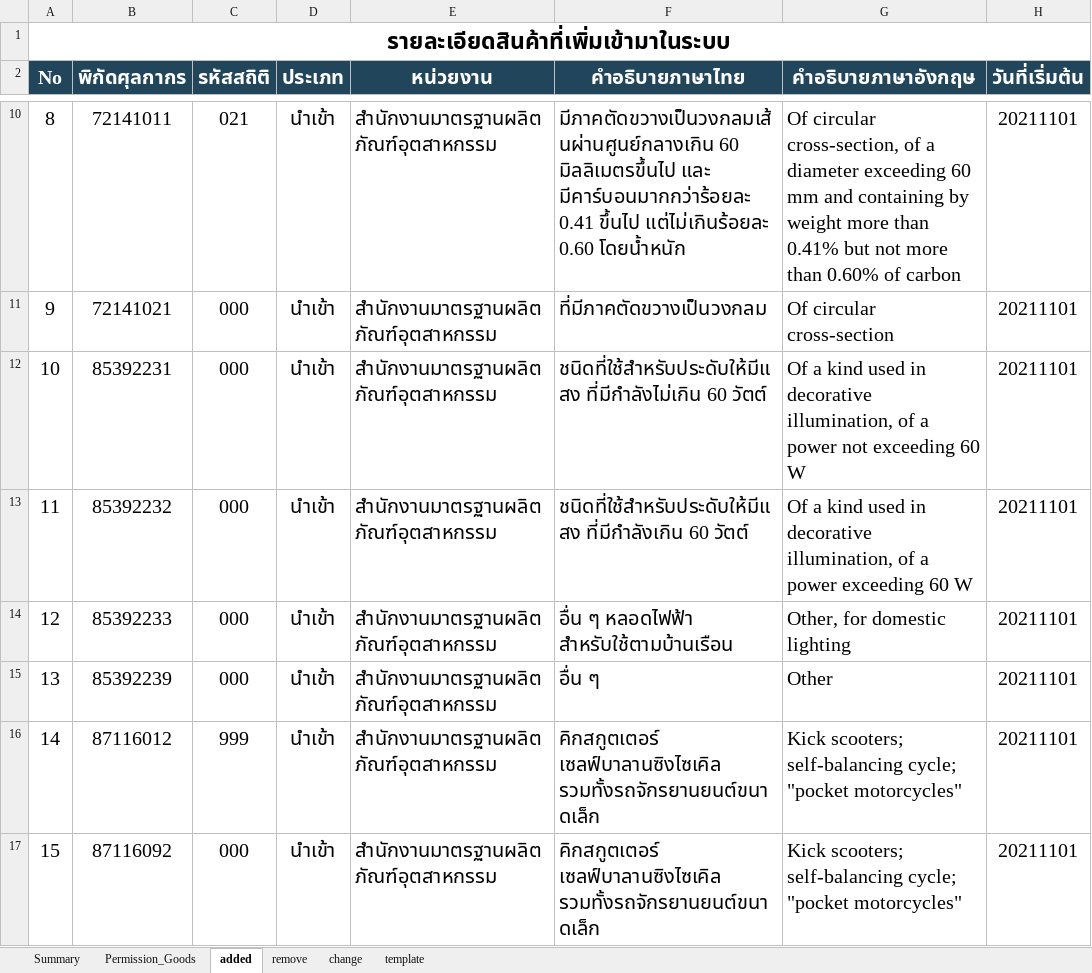
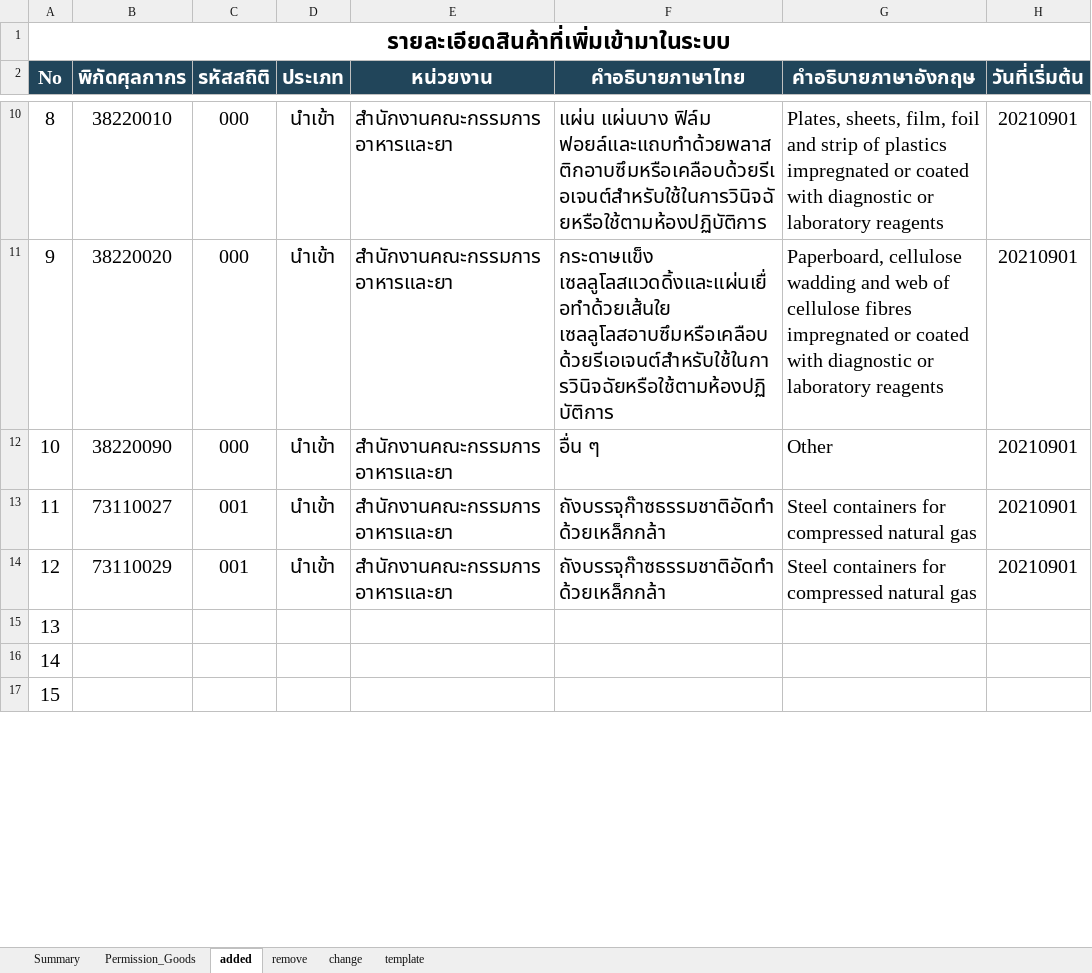
Before and after one commit to ecs-support/contents, an Excel workbook: reference/static/files/permission_goods.xlsx, sheet added, drawn as a sheet; only a part is shown, gaps mark what is left out; values as stored, in another font and other column widths than the file's, no borders; the diff covers the shown part only; the diff names each change by its address in the sheet, - before the commit and + after, or states it on an @@ line.

```diff
--- a/reference/static/files/permission_goods.xlsx (sheet added)
+++ b/reference/static/files/permission_goods.xlsx (sheet added)
-B10 (พิกัดศุลกากร): 72141011
+B10 (พิกัดศุลกากร): 38220010
-C10 (รหัสสถิติ): 021
+C10 (รหัสสถิติ): 000
-E10:E14 (หน่วยงาน): สำนักงานมาตรฐานผลิตภัณฑ์อุตสาหกรรม
+E10:E14 (หน่วยงาน): สำนักงานคณะกรรมการอาหารและยา
-F10 (คำอธิบายภาษาไทย): มีภาคตัดขวางเป็นวงกลมเส้นผ่านศูนย์กลางเกิน 60 มิลลิเมตรขึ้นไป และ มีคาร์บอนมากกว่าร้อยละ 0.41 ขึ้นไป แต่ไม่เกินร้อยละ 0.60 โดยน้ำหนัก
+F10 (คำอธิบายภาษาไทย): แผ่น แผ่นบาง ฟิล์ม ฟอยล์และแถบทำด้วยพลาสติกอาบซึมหรือเคลือบด้วยรีเอเจนต์สำหรับใช้ในการวินิจฉัยหรือใช้ตามห้องปฏิบัติการ
-G10 (คำอธิบายภาษาอังกฤษ): Of circular cross-section, of a diameter exceeding 60 mm and containing by weight more than 0.41% but not more than 0.60% of carbon
+G10 (คำอธิบายภาษาอังกฤษ): Plates, sheets, film, foil and strip of plastics impregnated or coated with diagnostic or laboratory reagents
-H10:H14 (วันที่เริ่มต้น): 20211101
+H10:H14 (วันที่เริ่มต้น): 20210901
-B11 (พิกัดศุลกากร): 72141021
+B11 (พิกัดศุลกากร): 38220020
-F11 (คำอธิบายภาษาไทย): ที่มีภาคตัดขวางเป็นวงกลม
+F11 (คำอธิบายภาษาไทย): กระดาษแข็ง เซลลูโลสแวดดิ้งและแผ่นเยื่อทำด้วยเส้นใย เซลลูโลสอาบซึมหรือเคลือบด้วยรีเอเจนต์สำหรับใช้ในการวินิจฉัยหรือใช้ตามห้องปฏิบัติการ
-G11 (คำอธิบายภาษาอังกฤษ): Of circular cross-section
+G11 (คำอธิบายภาษาอังกฤษ): Paperboard, cellulose wadding and web of cellulose fibres impregnated or coated with diagnostic or laboratory reagents
-B12 (พิกัดศุลกากร): 85392231
+B12 (พิกัดศุลกากร): 38220090
-F12 (คำอธิบายภาษาไทย): ชนิดที่ใช้สำหรับประดับให้มีแสง ที่มีกำลังไม่เกิน 60 วัตต์
+F12 (คำอธิบายภาษาไทย): อื่น ๆ
-G12 (คำอธิบายภาษาอังกฤษ): Of a kind used in decorative illumination, of a power not exceeding 60 W
+G12 (คำอธิบายภาษาอังกฤษ): Other
-B13 (พิกัดศุลกากร): 85392232
+B13 (พิกัดศุลกากร): 73110027
-C13:C14 (รหัสสถิติ): 000
+C13:C14 (รหัสสถิติ): 001
-F13 (คำอธิบายภาษาไทย): ชนิดที่ใช้สำหรับประดับให้มีแสง ที่มีกำลังเกิน 60 วัตต์
+F13 (คำอธิบายภาษาไทย): ถังบรรจุก๊าซธรรมชาติอัดทำด้วยเหล็กกล้า
-G13 (คำอธิบายภาษาอังกฤษ): Of a kind used in decorative illumination, of a power exceeding 60 W
+G13 (คำอธิบายภาษาอังกฤษ): Steel containers for compressed natural gas
-B14 (พิกัดศุลกากร): 85392233
+B14 (พิกัดศุลกากร): 73110029
-F14 (คำอธิบายภาษาไทย): อื่น ๆ หลอดไฟฟ้า สำหรับใช้ตามบ้านเรือน
+F14 (คำอธิบายภาษาไทย): ถังบรรจุก๊าซธรรมชาติอัดทำด้วยเหล็กกล้า
-G14 (คำอธิบายภาษาอังกฤษ): Other, for domestic lighting
+G14 (คำอธิบายภาษาอังกฤษ): Steel containers for compressed natural gas
-B15 (พิกัดศุลกากร): 85392239
+B15 (พิกัดศุลกากร): (empty)
-C15 (รหัสสถิติ): 000
+C15 (รหัสสถิติ): (empty)
-D15:D17 (ประเภท): นำเข้า
+D15:D17 (ประเภท): (empty)
-E15:E17 (หน่วยงาน): สำนักงานมาตรฐานผลิตภัณฑ์อุตสาหกรรม
+E15:E17 (หน่วยงาน): (empty)
-F15 (คำอธิบายภาษาไทย): อื่น ๆ
+F15 (คำอธิบายภาษาไทย): (empty)
-G15 (คำอธิบายภาษาอังกฤษ): Other
+G15 (คำอธิบายภาษาอังกฤษ): (empty)
-H15:H17 (วันที่เริ่มต้น): 20211101
+H15:H17 (วันที่เริ่มต้น): (empty)
-B16 (พิกัดศุลกากร): 87116012
+B16 (พิกัดศุลกากร): (empty)
-C16 (รหัสสถิติ): 999
+C16 (รหัสสถิติ): (empty)
-F16:F17 (คำอธิบายภาษาไทย): คิกสกูตเตอร์ เซลฟ์บาลานซิงไซเคิล รวมทั้งรถจักรยานยนต์ขนาดเล็ก
+F16:F17 (คำอธิบายภาษาไทย): (empty)
-G16:G17 (คำอธิบายภาษาอังกฤษ): Kick scooters; self-balancing cycle; "pocket motorcycles"
+G16:G17 (คำอธิบายภาษาอังกฤษ): (empty)
-B17 (พิกัดศุลกากร): 87116092
+B17 (พิกัดศุลกากร): (empty)
-C17 (รหัสสถิติ): 000
+C17 (รหัสสถิติ): (empty)
```
Also changed, not shown: 48 edited cells elsewhere in this sheet, sheet Permission_Goods, sheet remove, sheet Summary, charts or pictures, 2 other files.
